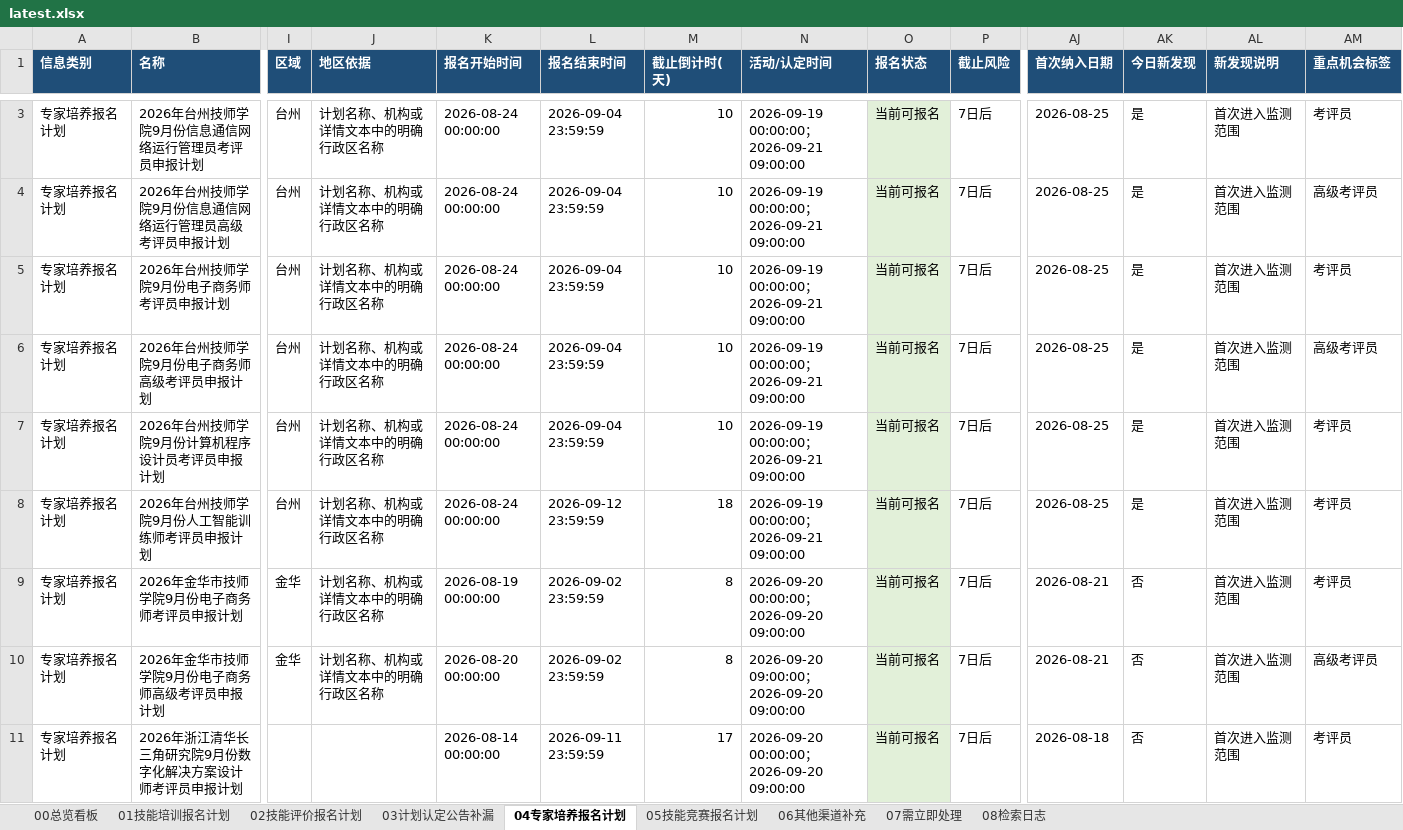
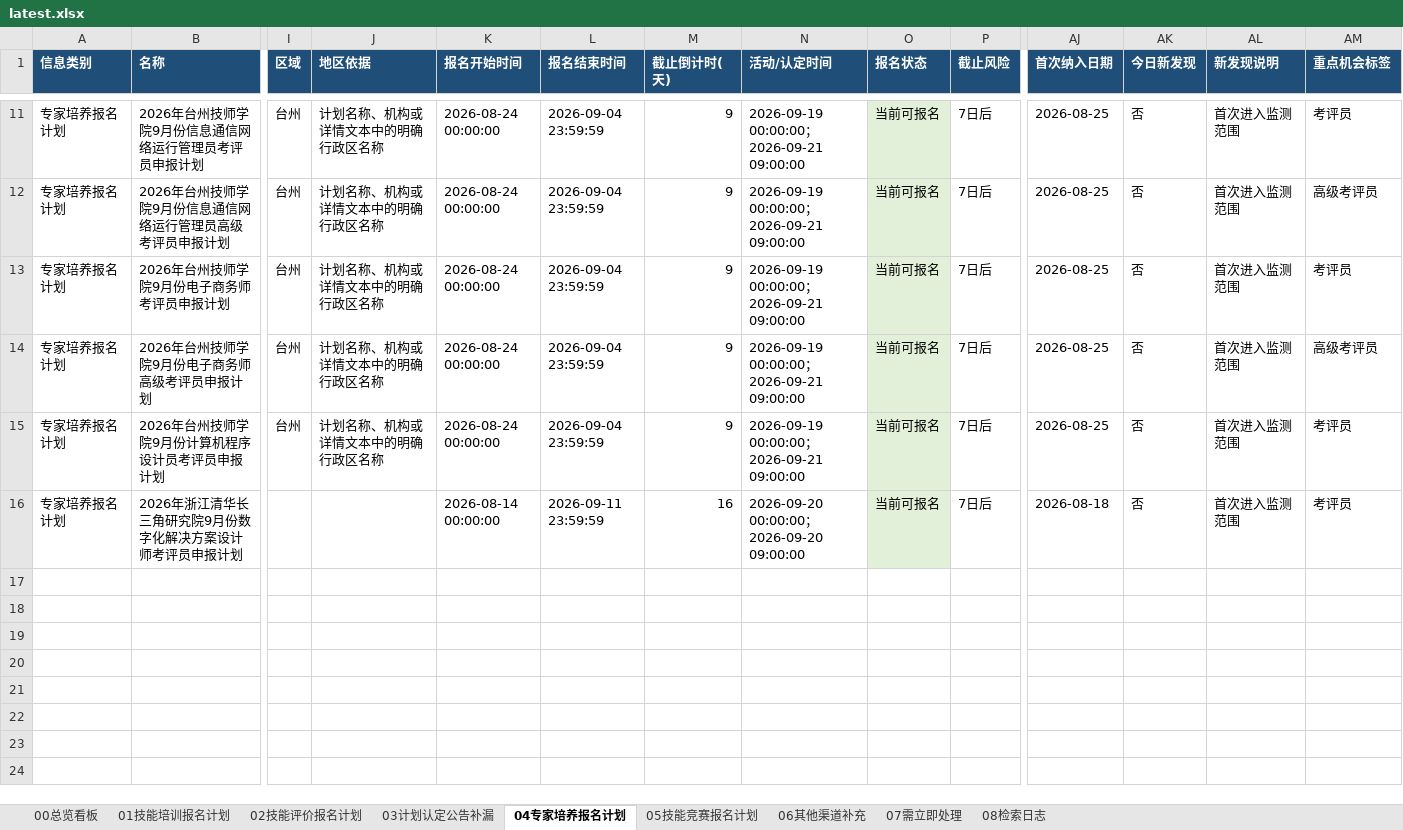
Before and after one commit to Juesann/zhejiang-skill-daily, an Excel workbook: latest.xlsx, sheet 04专家培养报名计划, drawn as a sheet; only a part is shown, gaps mark what is left out; values as stored, in another font and other column widths than the file's, no borders; removed rows and columns are numbered as before the commit, all else as after; rows hold the shown columns only; the diff covers the shown part only; the diff names each change by its address in the sheet, - before the commit and + after, or states it on an @@ line.

```diff
--- a/latest.xlsx (sheet 04专家培养报名计划)
+++ b/latest.xlsx (sheet 04专家培养报名计划)
-M11:M15 (截止倒计时(天)): 10
+M11:M15 (截止倒计时(天)): 9
-AK11:AK15 (今日新发现): 是
+AK11:AK15 (今日新发现): 否
-row 8: 专家培养报名计划 | 2026年台州技师学院9月份人工智能训练师考评员申报计划 | 台州 | 计划名称、机构或详情文本中的明确行政区名称 | 2026-08-24 00:00:00 | 2026-09-12 23:59:59 | 18 | 2026-09-19 00:00:00；2026-09-21 09:00:00 | 当前可报名 | 7日后 | 2026-08-25 | 是 | 首次进入监测范围 | 考评员
-row 9: 专家培养报名计划 | 2026年金华市技师学院9月份电子商务师考评员申报计划 | 金华 | 计划名称、机构或详情文本中的明确行政区名称 | 2026-08-19 00:00:00 | 2026-09-02 23:59:59 | 8 | 2026-09-20 00:00:00；2026-09-20 09:00:00 | 当前可报名 | 7日后 | 2026-08-21 | 否 | 首次进入监测范围 | 考评员
-row 10: 专家培养报名计划 | 2026年金华市技师学院9月份电子商务师高级考评员申报计划 | 金华 | 计划名称、机构或详情文本中的明确行政区名称 | 2026-08-20 00:00:00 | 2026-09-02 23:59:59 | 8 | 2026-09-20 09:00:00；2026-09-20 09:00:00 | 当前可报名 | 7日后 | 2026-08-21 | 否 | 首次进入监测范围 | 高级考评员
-M16 (截止倒计时(天)): 17
+M16 (截止倒计时(天)): 16
```
Also changed, not shown: 8 added rows and 2 edited cells elsewhere in this sheet, sheet 02技能评价报名计划, sheet 01技能培训报名计划, sheet 07需立即处理, sheet 05技能竞赛报名计划, sheet 08检索日志, sheet 00总览看板, 3 other files.
